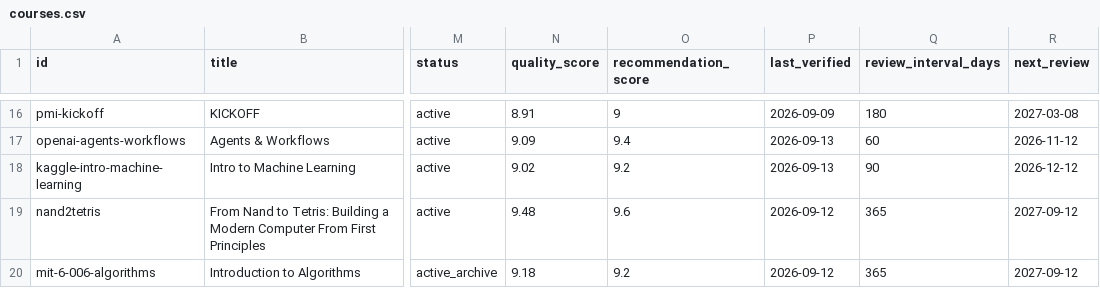
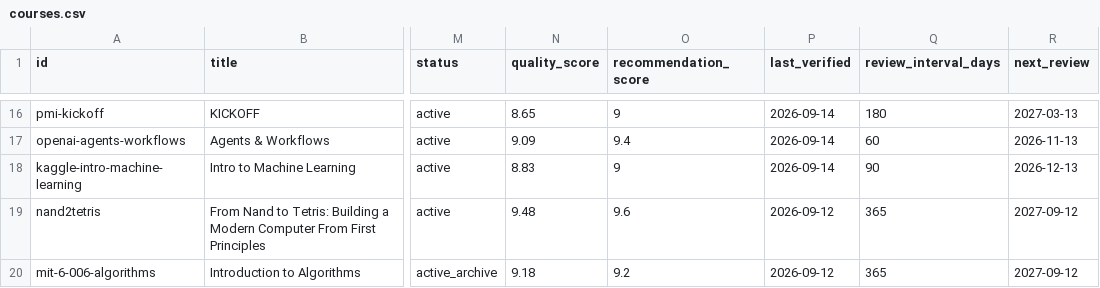
Before and after one commit to Blackspirits/open-learning-index, a CSV file: data/courses.csv, drawn as a sheet; only a part is shown, gaps mark what is left out; the diff covers the shown part only; the diff names each change by its address in the sheet, - before the commit and + after, or states it on an @@ line.

```diff
--- a/data/courses.csv
+++ b/data/courses.csv
-N16 (quality_score): 8.91
+N16 (quality_score): 8.65
-P16 (last_verified): 2026-09-09
+P16 (last_verified): 2026-09-14
-R16 (next_review): 2027-03-08
+R16 (next_review): 2027-03-13
-P17:P18 (last_verified): 2026-09-13
+P17:P18 (last_verified): 2026-09-14
-R17 (next_review): 2026-11-12
+R17 (next_review): 2026-11-13
-N18 (quality_score): 9.02
+N18 (quality_score): 8.83
-O18 (recommendation_score): 9.2
+O18 (recommendation_score): 9
-R18 (next_review): 2026-12-12
+R18 (next_review): 2026-12-13
```
Also changed, not shown: 52 edited cells elsewhere in this file.
